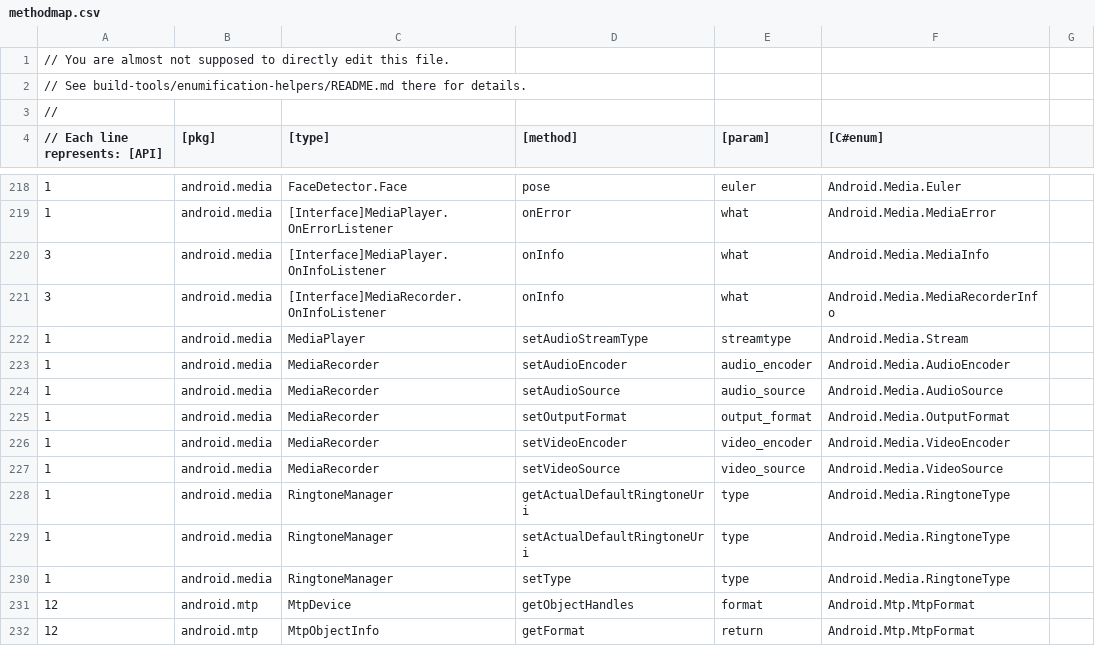
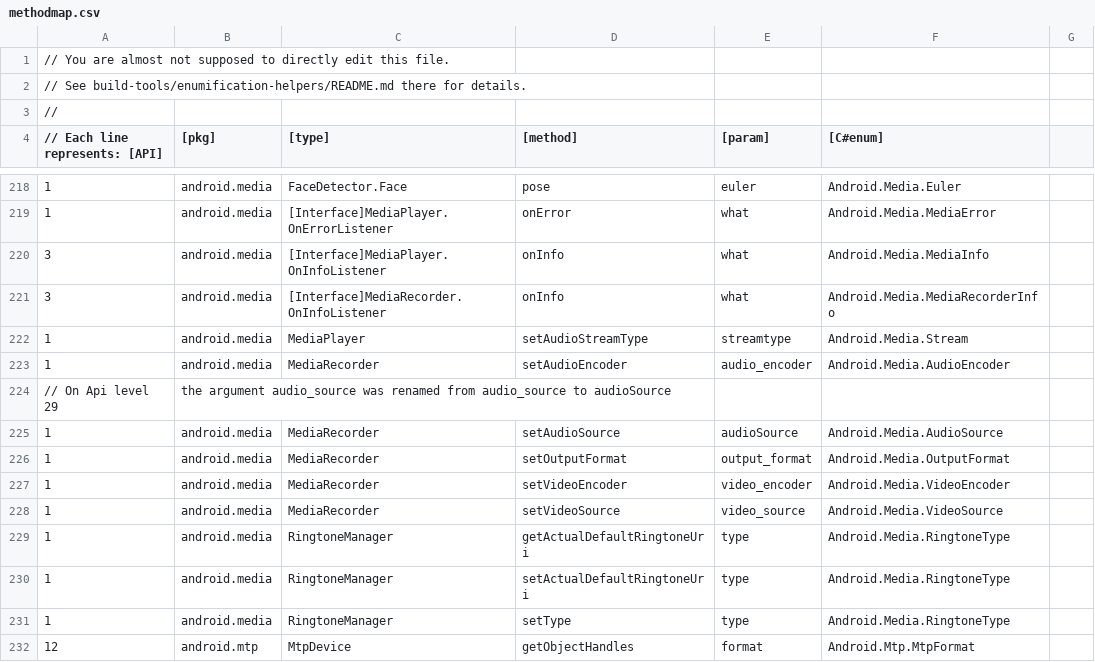
Before and after one commit to rummanhasnayeen/xamarin-android, a CSV file: src/Mono.Android/methodmap.csv, drawn as a sheet; only a part is shown, gaps mark what is left out; the shorter side is filled out with more unchanged rows.

```diff
--- a/src/Mono.Android/methodmap.csv
+++ b/src/Mono.Android/methodmap.csv
@@ -223,3 +223,4 @@
 1, android.media,MediaRecorder,setAudioEncoder,audio_encoder,Android.Media.AudioEncoder
-1, android.media,MediaRecorder,setAudioSource,audio_source,Android.Media.AudioSource
+// On Api level 29, the argument audio_source was renamed from audio_source to audioSource
+1, android.media,MediaRecorder,setAudioSource,audioSource,Android.Media.AudioSource
 1, android.media,MediaRecorder,setOutputFormat,output_format,Android.Media.OutputFormat
```
Also changed, not shown: 2 other files.
